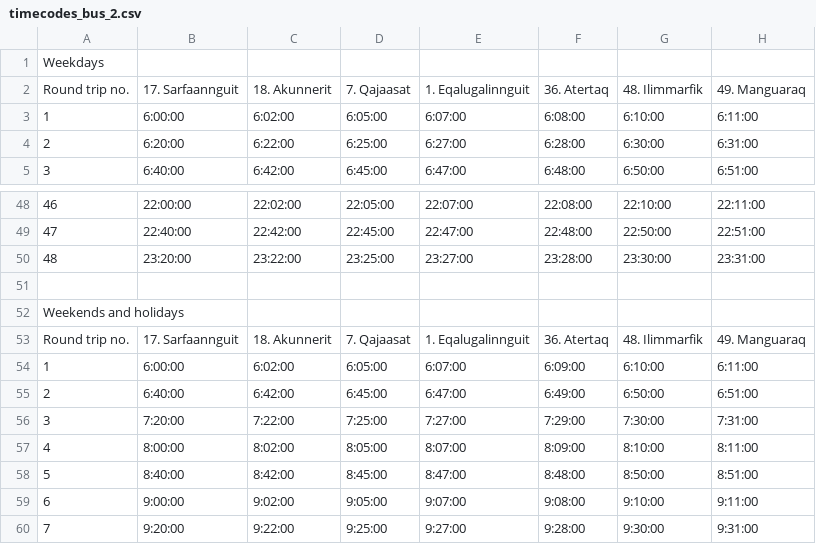
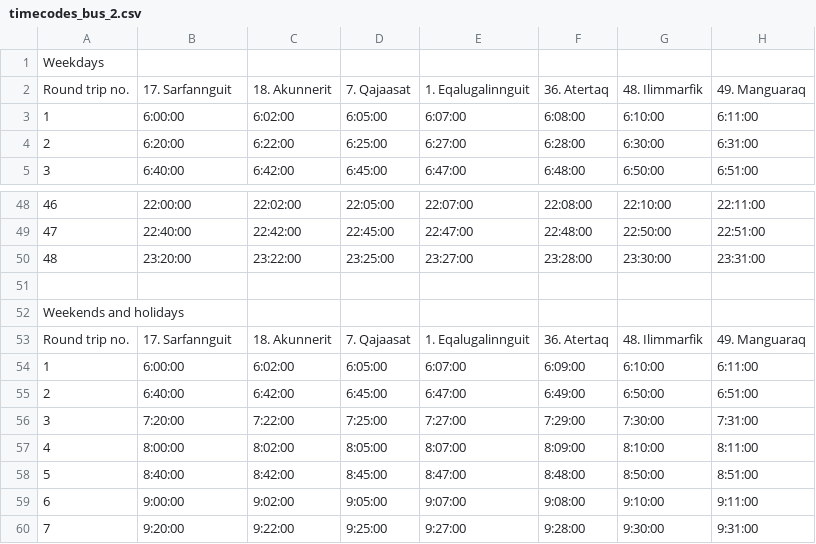
Before and after one commit to Arko-93/bus-gl, a CSV file: public/data/timecodes_bus_2.csv, drawn as a sheet; only a part is shown, gaps mark what is left out; the diff names each change by its address in the sheet, - before the commit and + after, or states it on an @@ line.

```diff
--- a/public/data/timecodes_bus_2.csv
+++ b/public/data/timecodes_bus_2.csv
-B2: 17. Sarfaannguit
+B2: 17. Sarfannguit
-B53: 17. Sarfaannguit
+B53: 17. Sarfannguit
```
Also changed, not shown: public/data/timecodes_bus_3.csv, public/data/timecodes_bus_E2.csv, 7 other files.
